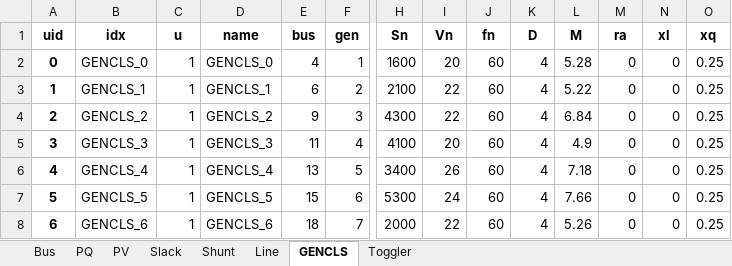
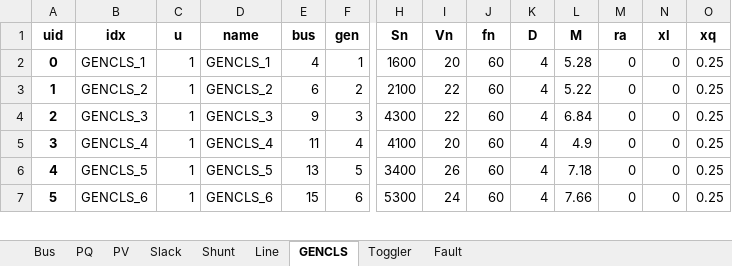
Before and after one commit to CURENT/andes, an Excel workbook: andes/cases/wecc/wecc179.xlsx, sheet GENCLS, drawn as a sheet; only a part is shown, gaps mark what is left out; values as stored, in another font and other column widths than the file's, no borders; removed rows and columns are numbered as before the commit, all else as after; rows hold the shown columns only; the diff covers the shown part only; the diff names each change by its address in the sheet, - before the commit and + after, or states it on an @@ line.

```diff
--- a/andes/cases/wecc/wecc179.xlsx (sheet GENCLS)
+++ b/andes/cases/wecc/wecc179.xlsx (sheet GENCLS)
+sheet tab: Fault
-row 2: 0 | GENCLS_0 | 1 | GENCLS_0 | 4 | 1 | 1600 | 20 | 60 | 4 | 5.28 | 0 | 0 | 0.25
@@ column A (uid) renumbered between rows 2 and 29 @@
-E2 (bus): 6
+E2 (bus): 4
-F2 (gen): 2
+F2 (gen): 1
-H2 (Sn): 2100
+H2 (Sn): 1600
-I2 (Vn): 22
+I2 (Vn): 20
-L2 (M): 5.22
+L2 (M): 5.28
-E3 (bus): 9
+E3 (bus): 6
-F3 (gen): 3
+F3 (gen): 2
-H3 (Sn): 4300
+H3 (Sn): 2100
-L3 (M): 6.84
+L3 (M): 5.22
-E4 (bus): 11
+E4 (bus): 9
-F4 (gen): 4
+F4 (gen): 3
-H4 (Sn): 4100
+H4 (Sn): 4300
-I4 (Vn): 20
+I4 (Vn): 22
-L4 (M): 4.9
+L4 (M): 6.84
-E5 (bus): 13
+E5 (bus): 11
-F5 (gen): 5
+F5 (gen): 4
-H5 (Sn): 3400
+H5 (Sn): 4100
-I5 (Vn): 26
+I5 (Vn): 20
-L5 (M): 7.18
+L5 (M): 4.9
-E6 (bus): 15
+E6 (bus): 13
-F6 (gen): 6
+F6 (gen): 5
-H6 (Sn): 5300
+H6 (Sn): 3400
-I6 (Vn): 24
+I6 (Vn): 26
-L6 (M): 7.66
+L6 (M): 7.18
-E7 (bus): 18
+E7 (bus): 15
-F7 (gen): 7
+F7 (gen): 6
-H7 (Sn): 2000
+H7 (Sn): 5300
-I7 (Vn): 22
+I7 (Vn): 24
-L7 (M): 5.26
+L7 (M): 7.66
```
Also changed, not shown: 1 added row and 98 edited cells elsewhere in this sheet, sheet Line, sheet PQ, sheet Shunt, sheet Toggler, 2 other files.
